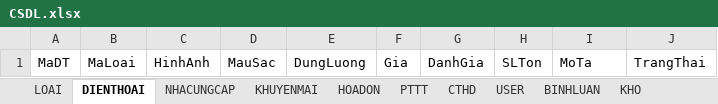
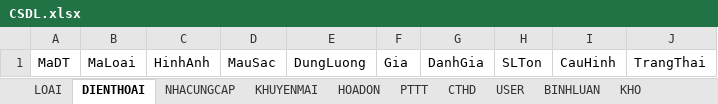
Before and after one commit to LammVuu/DATT, an Excel workbook: DATABASE/CSDL.xlsx, sheet DIENTHOAI, drawn as a sheet; values as stored, in another font and other column widths than the file's, no borders; the diff names each change by its address in the sheet, - before the commit and + after, or states it on an @@ line.

```diff
--- a/DATABASE/CSDL.xlsx (sheet DIENTHOAI)
+++ b/DATABASE/CSDL.xlsx (sheet DIENTHOAI)
-I1: MoTa
+I1: CauHinh
```
Also changed, not shown: 2 other files.
